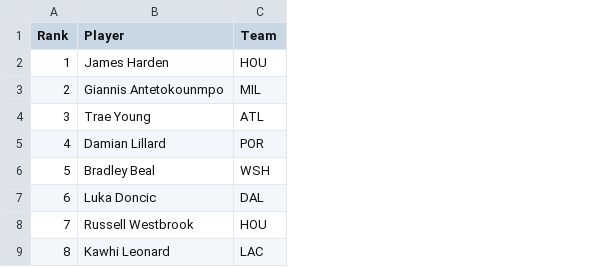
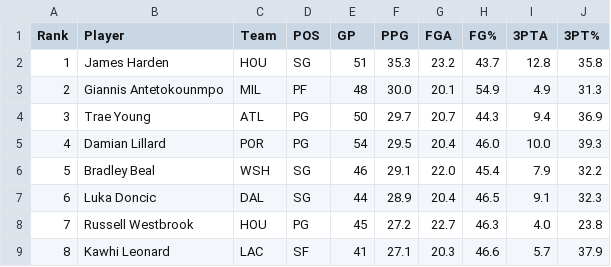
Before and after one commit to Tenxa/NBA_stats_scraping, a CSV file: nbaStats.csv, drawn as a sheet; only a part is shown; the diff names each change by its address in the sheet, - before the commit and + after, or states it on an @@ line.

Commit message:
Gets spesified data from the second table that has the game statistics and made changes to the .csv file creation

```diff
--- a/nbaStats.csv
+++ b/nbaStats.csv
+column D (POS), rows 2-9: SG | PF | PG | PG | SG | SG | PG | SF
+column E (GP), rows 2-9: 51 | 48 | 50 | 54 | 46 | 44 | 45 | 41
+column F (PPG), rows 2-9: 35.3 | 30.0 | 29.7 | 29.5 | 29.1 | 28.9 | 27.2 | 27.1
+column G (FGA), rows 2-9: 23.2 | 20.1 | 20.7 | 20.4 | 22.0 | 20.4 | 22.7 | 20.3
+column H (FG%), rows 2-9: 43.7 | 54.9 | 44.3 | 46.0 | 45.4 | 46.5 | 46.3 | 46.6
+column I (3PTA), rows 2-9: 12.8 | 4.9 | 9.4 | 10.0 | 7.9 | 9.1 | 4.0 | 5.7
+column J (3PT%), rows 2-9: 35.8 | 31.3 | 36.9 | 39.3 | 32.2 | 32.3 | 23.8 | 37.9
```
Also changed, not shown: 1 other file.
